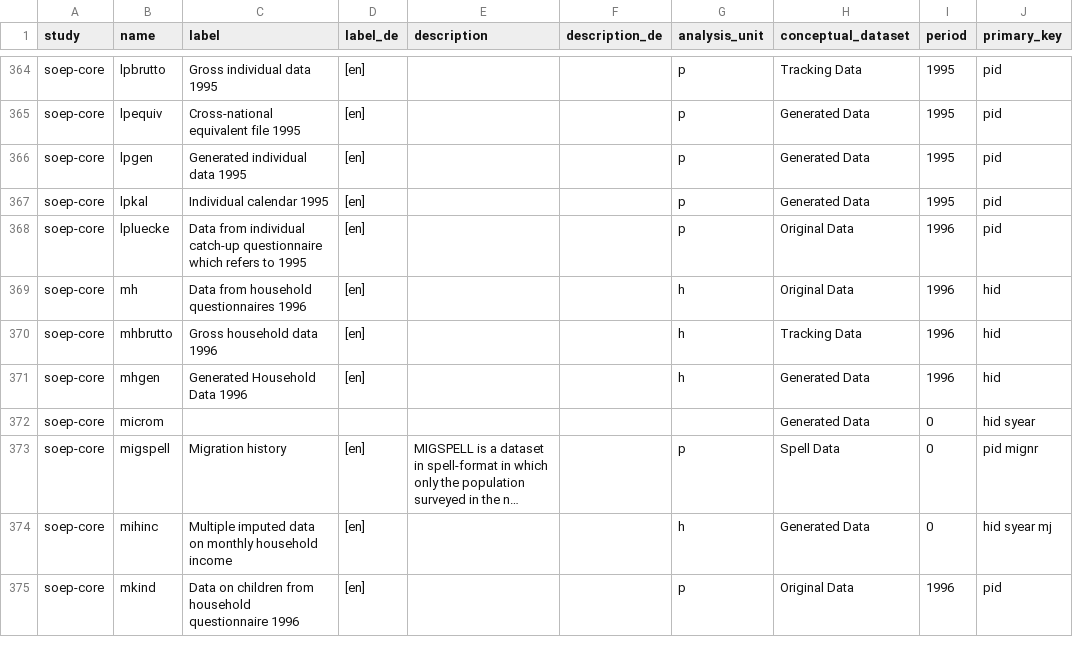
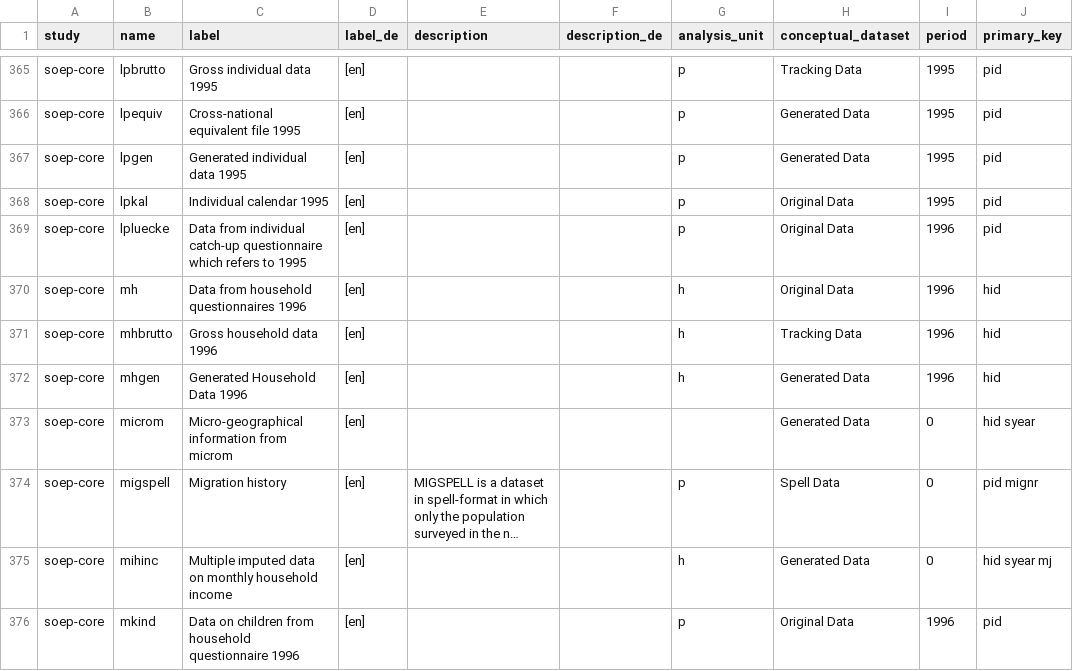
Before and after one commit to paneldata/soep-core, a CSV file: metadata/datasets.csv, drawn as a sheet; only a part is shown, gaps mark what is left out; long unchanged cells end in …; addresses are those after the commit; the diff covers the shown part only; the diff names each change by its address in the sheet, - before the commit and + after, or states it on an @@ line.

```diff
--- a/metadata/datasets.csv
+++ b/metadata/datasets.csv
-H368 (conceptual_dataset): Generated Data
+H368 (conceptual_dataset): Original Data
-C373 (label): (empty)
+C373 (label): Micro-geographical information from microm
-D373 (label_de): (empty)
+D373 (label_de): [en]
```
Also changed, not shown: 1 added row and 88 edited cells elsewhere in this file, metadata/script_metadata.csv, 2 other files.
